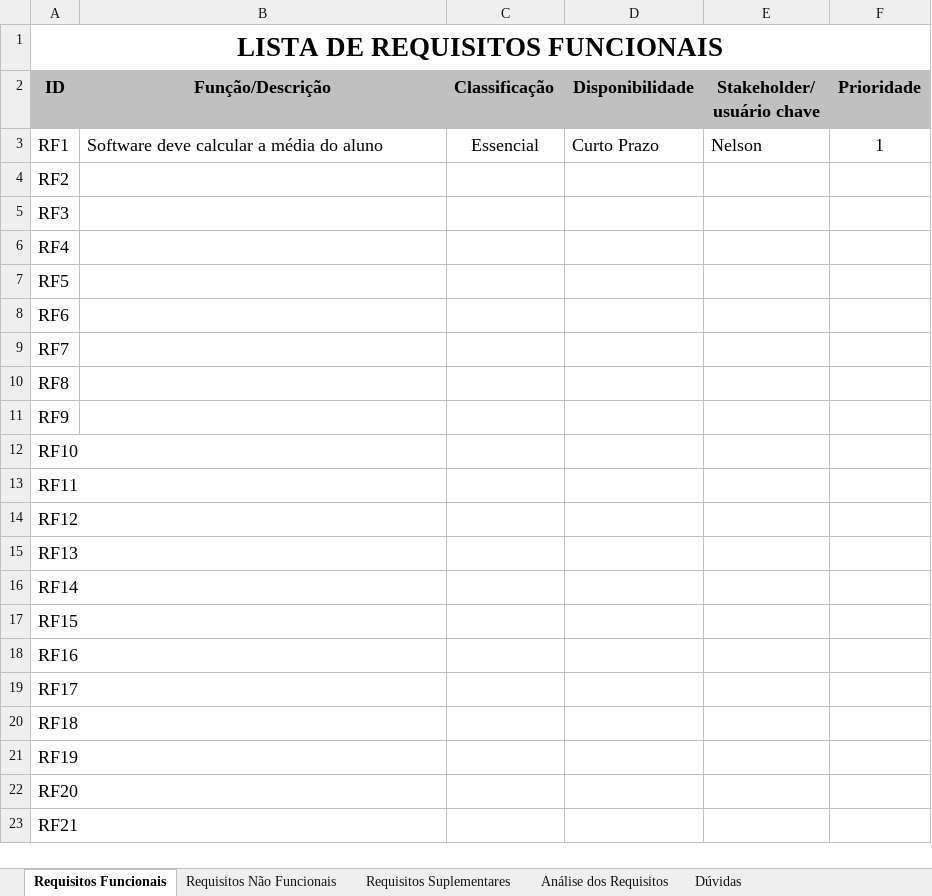
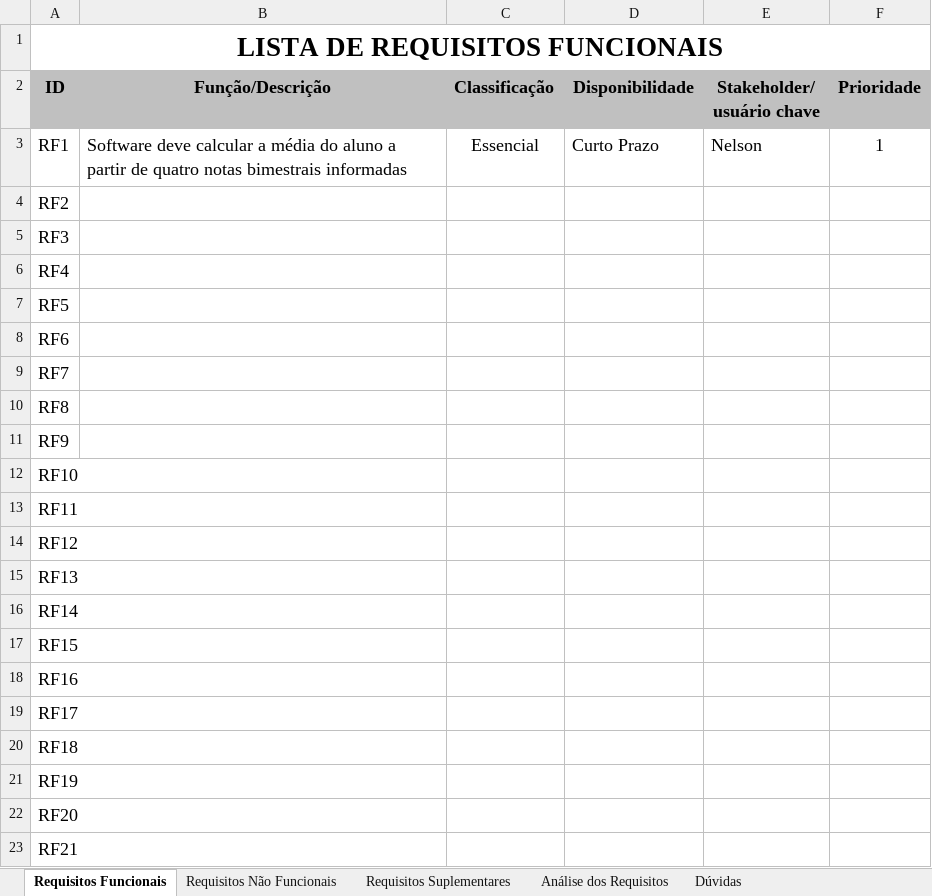
Before and after one commit to andersonsiqueira/Projeto-Engenharia-de-Software, an Excel workbook: Aula17_Rastreabilidade de Requisitos.xlsx, sheet Requisitos Funcionais, drawn as a sheet; values as stored, in another font and other column widths than the file's, no borders; the diff names each change by its address in the sheet, - before the commit and + after, or states it on an @@ line.

Commit message:
Atualização 3
Mostrar o nome do aluno e se a média foi maior ou igual a 6, mostrar a
mensagem indicando que ele foi aprovado

```diff
--- a/Aula17_Rastreabilidade de Requisitos.xlsx (sheet Requisitos Funcionais)
+++ b/Aula17_Rastreabilidade de Requisitos.xlsx (sheet Requisitos Funcionais)
-B3 (Função/Descrição): …do aluno
+B3 (Função/Descrição): …do aluno a partir de quatro notas bimestrais informadas
```
Also changed, not shown: 2 other files.
